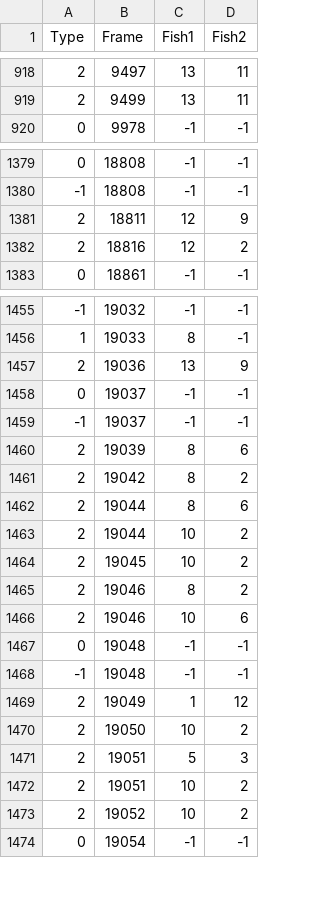
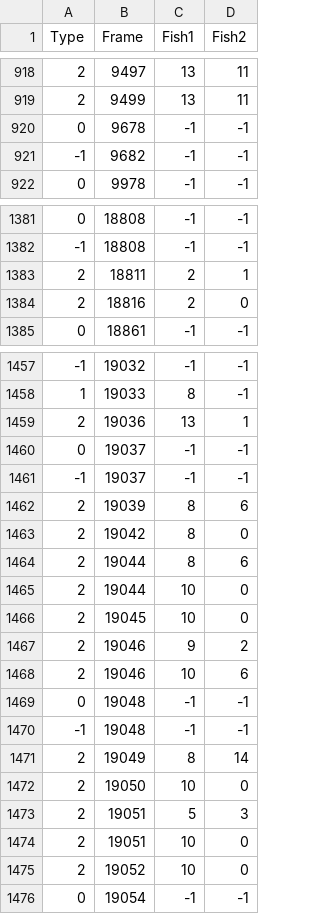
Before and after one commit to tee-lab/shreesh-tracking-project, a CSV file: csv_files/MVI_0324/all_switches_MVI_0324.csv, drawn as a sheet; only a part is shown, gaps mark what is left out; the diff covers the shown part only.

```diff
--- a/csv_files/MVI_0324/all_switches_MVI_0324.csv
+++ b/csv_files/MVI_0324/all_switches_MVI_0324.csv
@@ -919,2 +919,4 @@ Type,Frame,Fish1,Fish2
 2,9499,13,11
+0,9678,-1,-1
+-1,9682,-1,-1
 0,9978,-1,-1
@@ -1380,4 +1382,4 @@ Type,Frame,Fish1,Fish2
 -1,18808,-1,-1
-2,18811,12,9
-2,18816,12,2
+2,18811,2,1
+2,18816,2,0
 0,18861,-1,-1
@@ -1456,3 +1458,3 @@ Type,Frame,Fish1,Fish2
 1,19033,8,-1
-2,19036,13,9
+2,19036,13,1
 0,19037,-1,-1
@@ -1460,7 +1462,7 @@ Type,Frame,Fish1,Fish2
 2,19039,8,6
-2,19042,8,2
+2,19042,8,0
 2,19044,8,6
-2,19044,10,2
-2,19045,10,2
-2,19046,8,2
+2,19044,10,0
+2,19045,10,0
+2,19046,9,2
 2,19046,10,6
@@ -1468,7 +1470,7 @@ Type,Frame,Fish1,Fish2
 -1,19048,-1,-1
-2,19049,1,12
-2,19050,10,2
+2,19049,8,14
+2,19050,10,0
 2,19051,5,3
-2,19051,10,2
-2,19052,10,2
+2,19051,10,0
+2,19052,10,0
 0,19054,-1,-1
```
Also changed, not shown: 2 added rows, 1 removed row and 54 edited cells elsewhere in this file, csv_files/MVI_0324/perim_switches_MVI_0324.csv, csv_files/MVI_0324/posit_switches_MVI_0324.csv, 5 other files.
